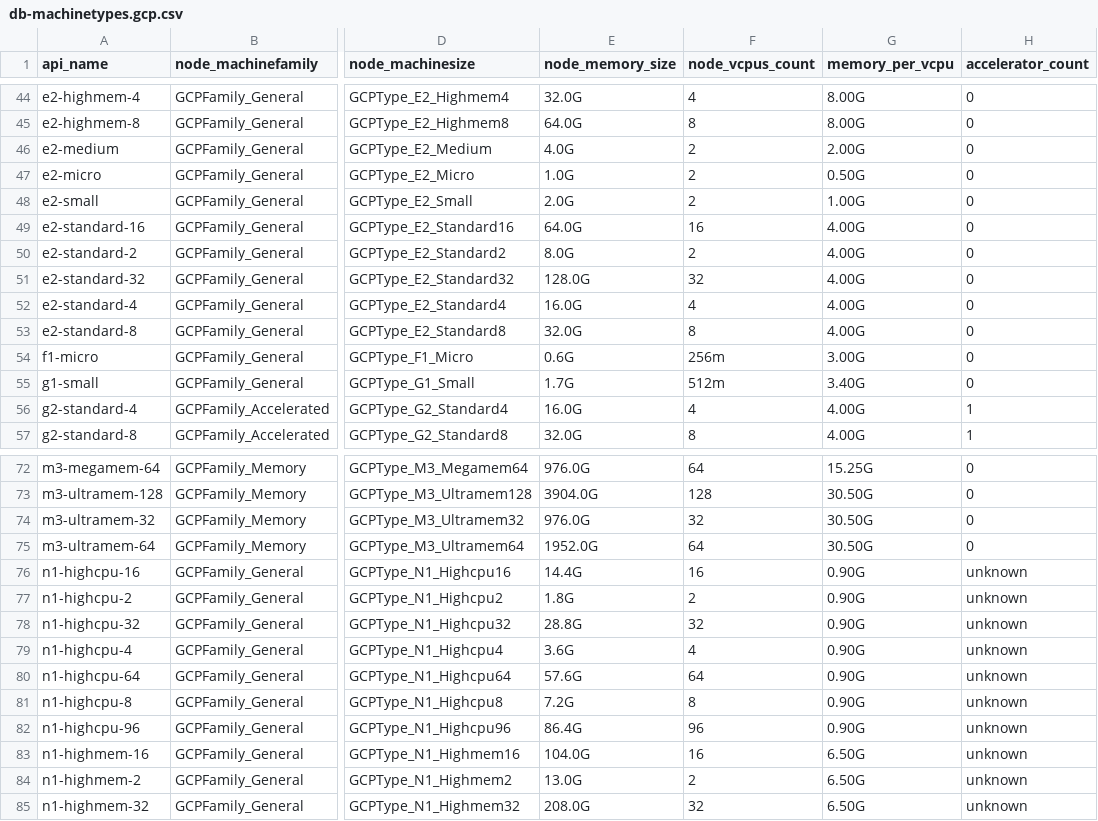
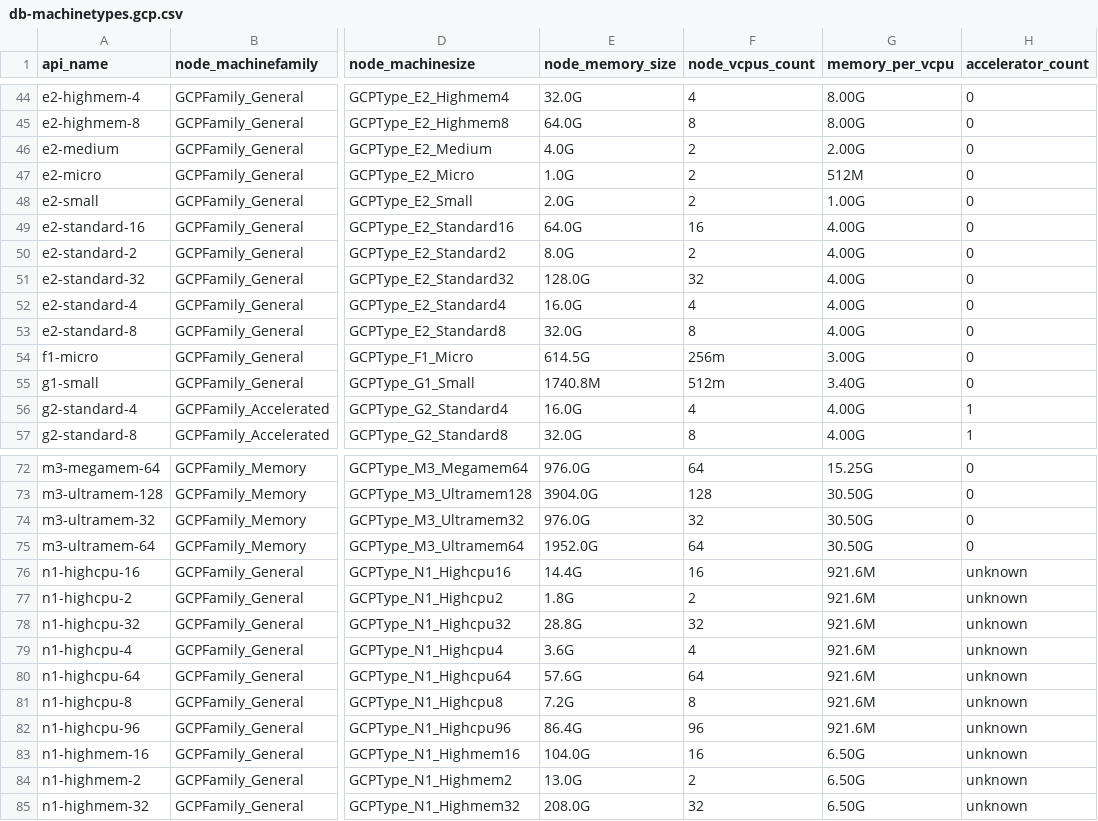
Before and after one commit to PlatformAwareProgramming/PlatformAware.jl, a CSV file: src/features/qualifiers/gcp/db-machinetypes.gcp.csv, drawn as a sheet; only a part is shown, gaps mark what is left out; the diff names each change by its address in the sheet, - before the commit and + after, or states it on an @@ line.

Commit message:
database updates

```diff
--- a/src/features/qualifiers/gcp/db-machinetypes.gcp.csv
+++ b/src/features/qualifiers/gcp/db-machinetypes.gcp.csv
-G47 (memory_per_vcpu): 0.50G
+G47 (memory_per_vcpu): 512M
-E54 (node_memory_size): 0.6G
+E54 (node_memory_size): 614.5G
-E55 (node_memory_size): 1.7G
+E55 (node_memory_size): 1740.8M
-G76:G82 (memory_per_vcpu): 0.90G
+G76:G82 (memory_per_vcpu): 921.6M
```
